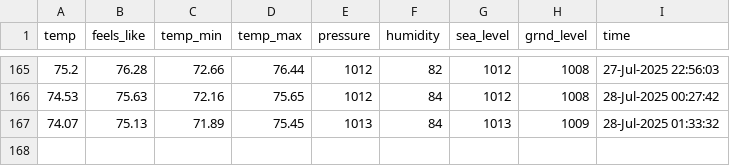
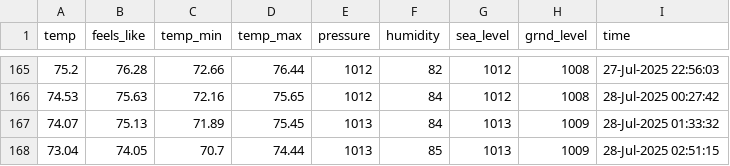
Before and after one commit to yanndebray/weather, a CSV file: weather_boston.csv, drawn as a sheet; only a part is shown, gaps mark what is left out.

```diff
--- a/weather_boston.csv
+++ b/weather_boston.csv
@@ -167 +167,2 @@ temp,feels_like,temp_min,temp_max,pressure,humidity,sea_level,grnd_level,time
 74.07,75.13,71.89,75.45,1013,84,1013,1009,28-Jul-2025 01:33:32
+73.04,74.05,70.7,74.44,1013,85,1013,1009,28-Jul-2025 02:51:15
```
